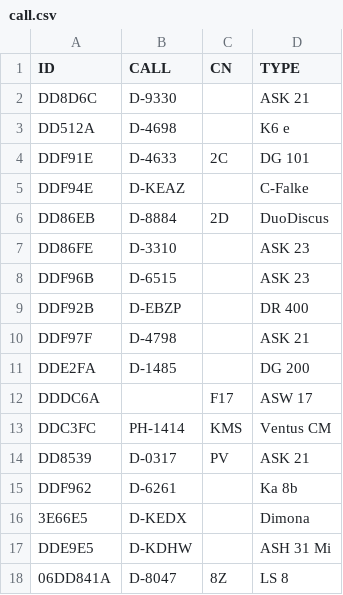
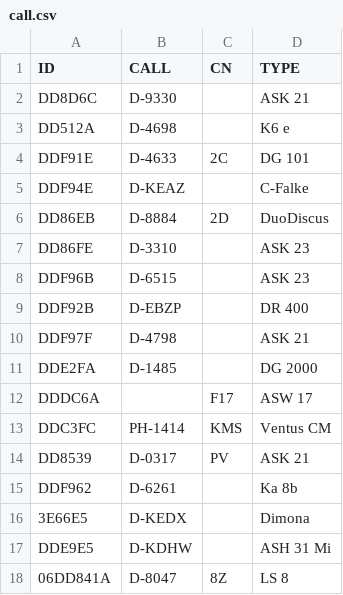
Before and after one commit to asoell/callsigns, a CSV file: call.csv, drawn as a sheet.

Commit message:
hi

```diff
--- a/call.csv
+++ b/call.csv
@@ -10,3 +10,3 @@ DDF92B,D-EBZP,,DR 400
 DDF97F,D-4798,,ASK 21
-DDE2FA,D-1485,,DG 200
+DDE2FA,D-1485,,DG 2000
 DDDC6A,,F17,ASW 17
```
